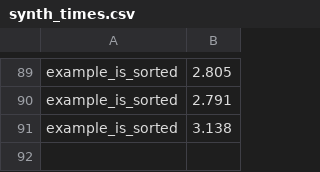
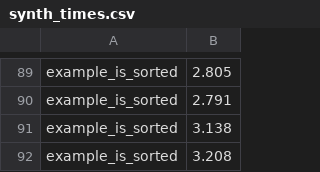
Before and after one commit to victornicolet/parsynt, a CSV file: synth_times.csv, drawn as a sheet; only a part is shown, gaps mark what is left out; the diff names each change by its address in the sheet, - before the commit and + after, or states it on an @@ line.

```diff
--- a/synth_times.csv
+++ b/synth_times.csv
+row 92: example_is_sorted | 3.208
```
Also changed, not shown: 3 other files.
